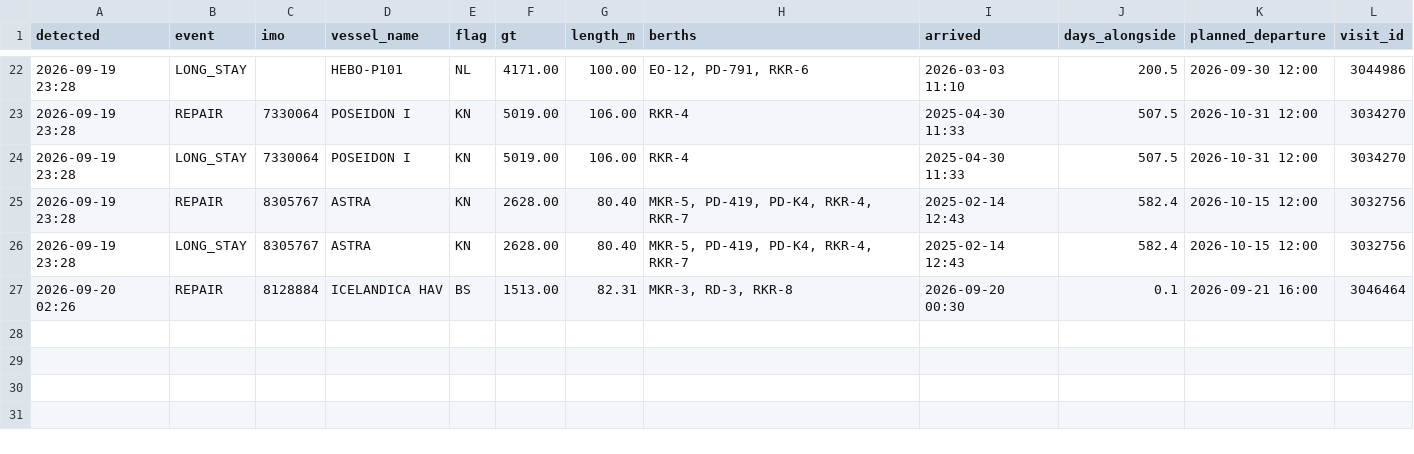
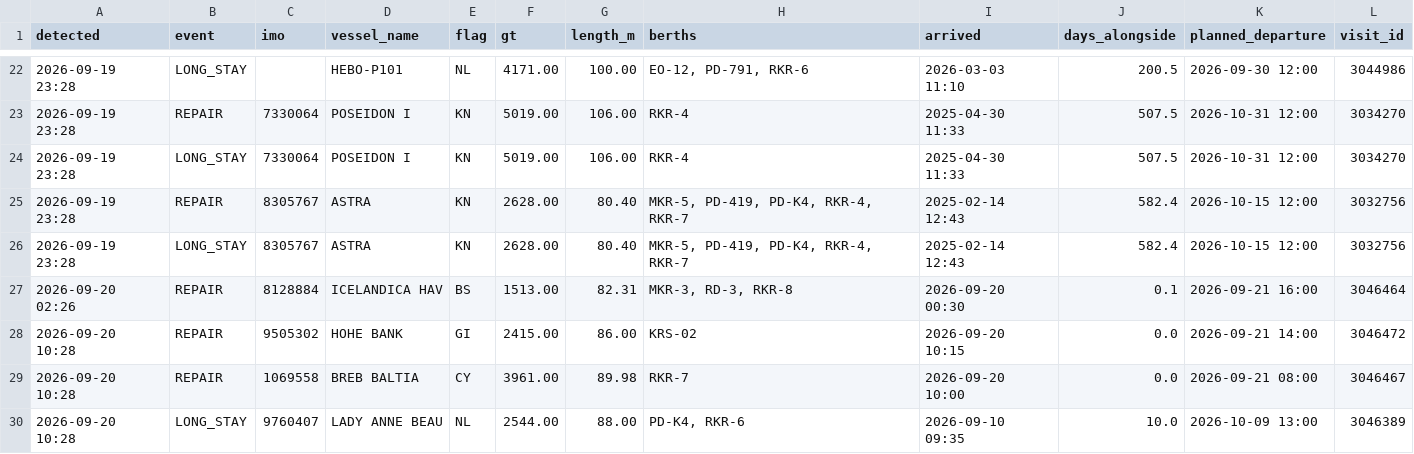
Before and after one commit to papa-lgtm/riga-port-watch, a CSV file: port_events.csv, drawn as a sheet; only a part is shown, gaps mark what is left out; the diff names each change by its address in the sheet, - before the commit and + after, or states it on an @@ line.

```diff
--- a/port_events.csv
+++ b/port_events.csv
+row 28: 2026-09-20 10:28 | REPAIR | 9505302 | HOHE BANK | GI | 2415.00 | 86.00 | KRS-02 | 2026-09-20 10:15 | 0.0 | 2026-09-21 14:00 | 3046472
+row 29: 2026-09-20 10:28 | REPAIR | 1069558 | BREB BALTIA | CY | 3961.00 | 89.98 | RKR-7 | 2026-09-20 10:00 | 0.0 | 2026-09-21 08:00 | 3046467
+row 30: 2026-09-20 10:28 | LONG_STAY | 9760407 | LADY ANNE BEAU | NL | 2544.00 | 88.00 | PD-K4, RKR-6 | 2026-09-10 09:35 | 10.0 | 2026-10-09 13:00 | 3046389
```
Also changed, not shown: 3 other files.
